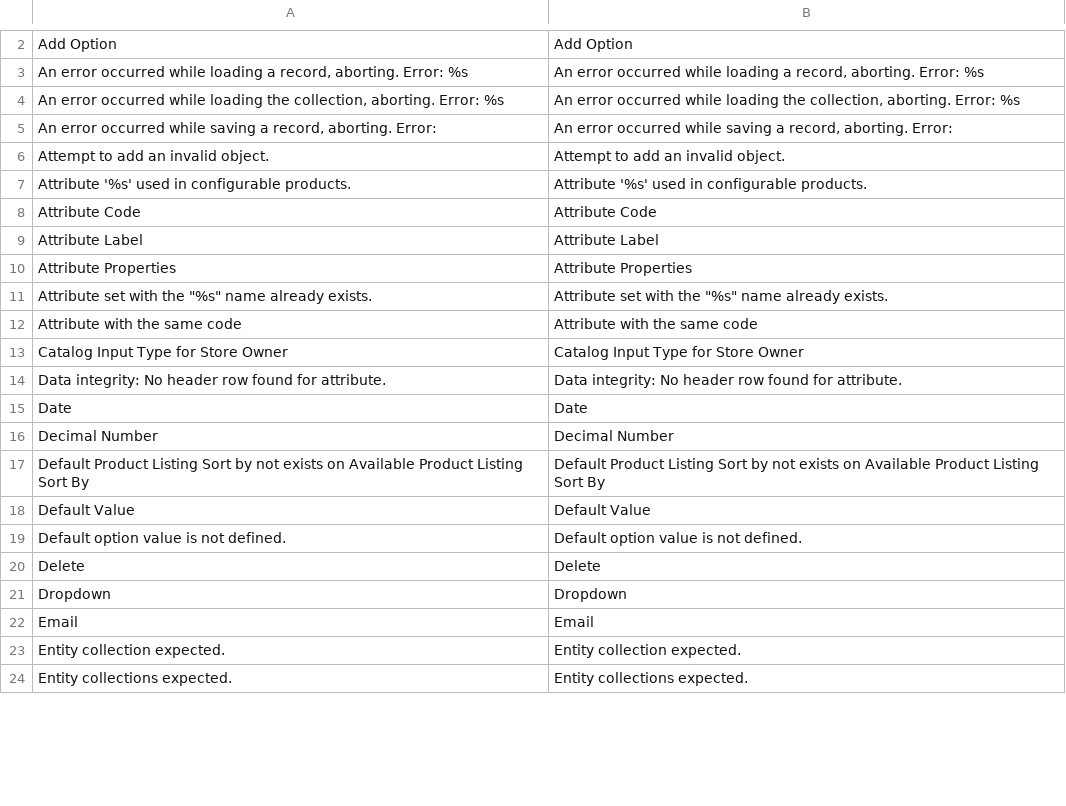
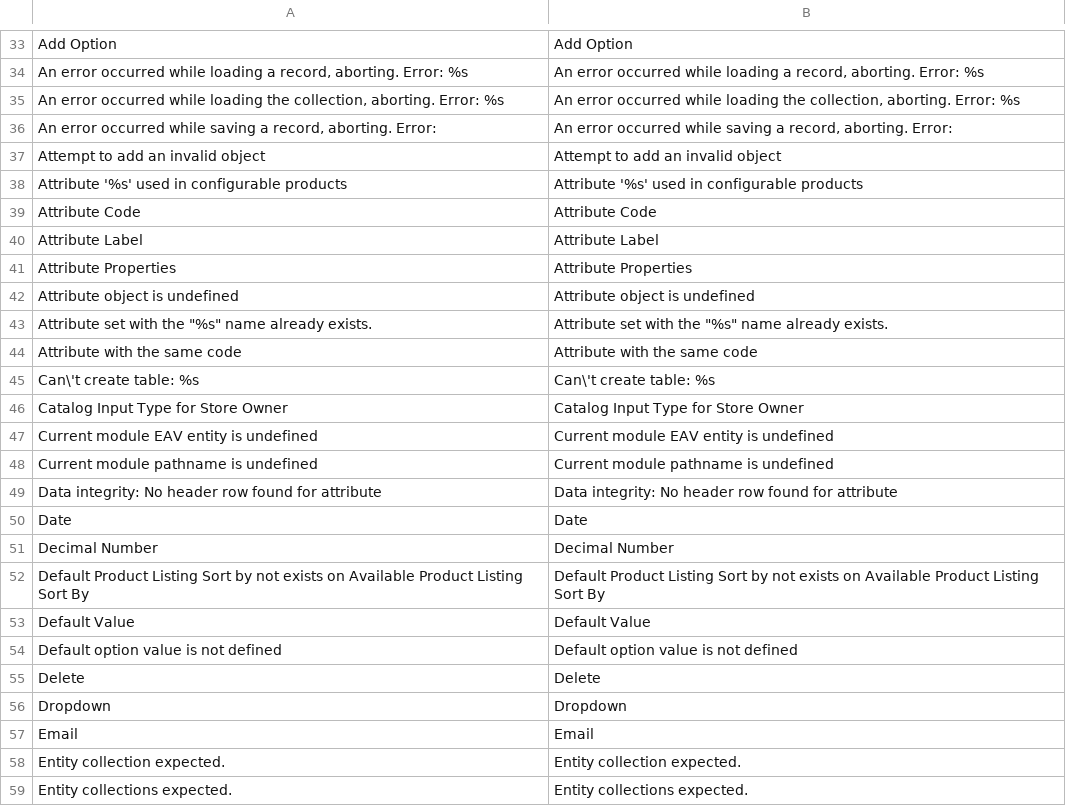
Before and after one commit to bippo/magento-id, a CSV file: app/locale/id_ID/Mage_Eav.csv, drawn as a sheet; only a part is shown, gaps mark what is left out; the diff covers the shown part only.

```diff
--- a/app/locale/id_ID/Mage_Eav.csv
+++ b/app/locale/id_ID/Mage_Eav.csv
@@ -5,4 +36,4 @@
 "An error occurred while saving a record, aborting. Error: ","An error occurred while saving a record, aborting. Error: "
-"Attempt to add an invalid object.","Attempt to add an invalid object."
-"Attribute '%s' used in configurable products.","Attribute '%s' used in configurable products."
+"Attempt to add an invalid object","Attempt to add an invalid object"
+"Attribute '%s' used in configurable products","Attribute '%s' used in configurable products"
 "Attribute Code","Attribute Code"
@@ -10,6 +41,10 @@
 "Attribute Properties","Attribute Properties"
+"Attribute object is undefined","Attribute object is undefined"
 "Attribute set with the ""%s"" name already exists.","Attribute set with the ""%s"" name already exists."
 "Attribute with the same code","Attribute with the same code"
+"Can\'t create table: %s","Can\'t create table: %s"
 "Catalog Input Type for Store Owner","Catalog Input Type for Store Owner"
-"Data integrity: No header row found for attribute.","Data integrity: No header row found for attribute."
+"Current module EAV entity is undefined","Current module EAV entity is undefined"
+"Current module pathname is undefined","Current module pathname is undefined"
+"Data integrity: No header row found for attribute","Data integrity: No header row found for attribute"
 "Date","Date"
@@ -18,3 +53,3 @@
 "Default Value","Default Value"
-"Default option value is not defined.","Default option value is not defined."
+"Default option value is not defined","Default option value is not defined"
 "Delete","Delete"
```
Also changed, not shown: 42 added rows, 4 removed rows and 38 edited cells elsewhere in this file, app/locale/id_ID/Mage_CatalogInventory.csv, app/locale/id_ID/Mage_Customer.csv, 37 other files.
